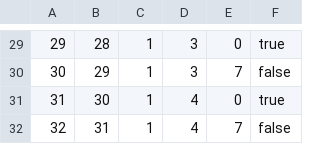
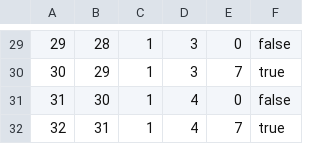
Before and after one commit to sausan22/CS320_Team_Chess, a CSV file: src/edu/ycp/cs320/chessdb/persist/res/pieces.csv, drawn as a sheet; only a part is shown, gaps mark what is left out; the diff covers the shown part only.

```diff
--- a/src/edu/ycp/cs320/chessdb/persist/res/pieces.csv
+++ b/src/edu/ycp/cs320/chessdb/persist/res/pieces.csv
@@ -29,4 +29,4 @@
-29|28|1|3|0|true
-30|29|1|3|7|false
-31|30|1|4|0|true
-32|31|1|4|7|false
+29|28|1|3|0|false
+30|29|1|3|7|true
+31|30|1|4|0|false
+32|31|1|4|7|true
```
Also changed, not shown: 29 edited cells elsewhere in this file, 2 other files.
